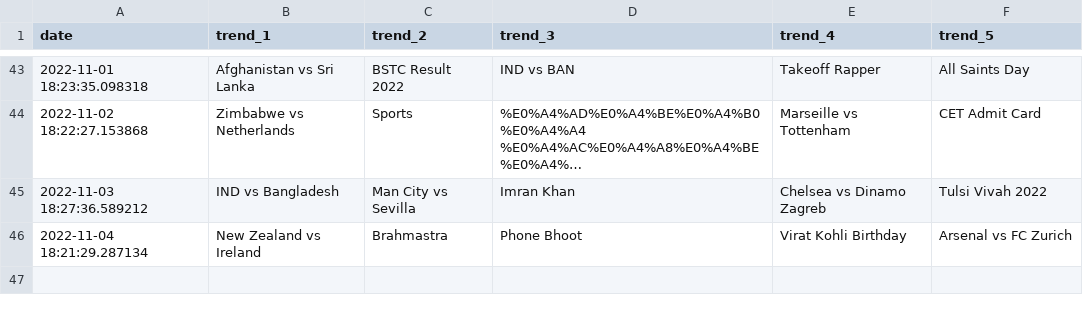
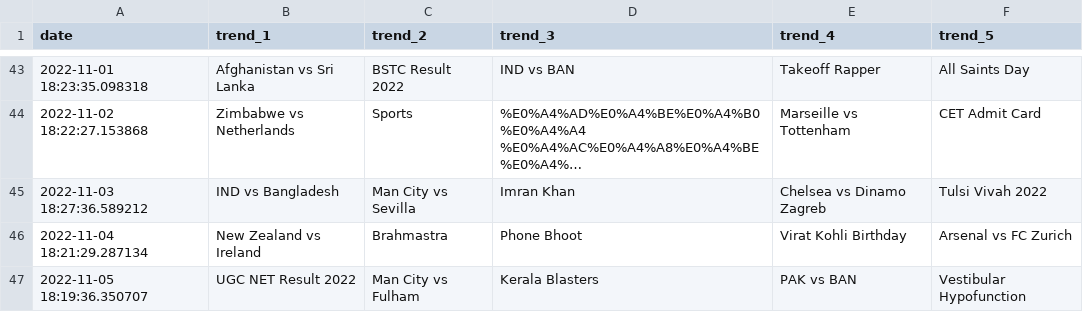
Before and after one commit to iusekarma/trendlogger, a CSV file: trend.csv, drawn as a sheet; only a part is shown, gaps mark what is left out; long unchanged cells end in …; the diff names each change by its address in the sheet, - before the commit and + after, or states it on an @@ line.

```diff
--- a/trend.csv
+++ b/trend.csv
+row 47: 2022-11-05 18:19:36.350707 | UGC NET Result 2022 | Man City vs Fulham | Kerala Blasters | PAK vs BAN | Vestibular Hypofunction
```
Also changed, not shown: 1 other file.
